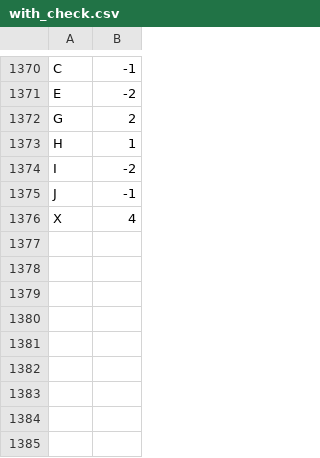
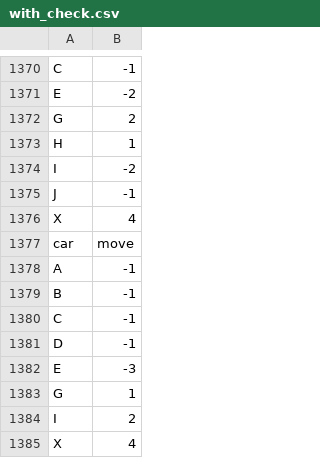
Before and after one commit to JazzLikeFruit/Rush-hour-duo-penotti-, a CSV file: with_check.csv, drawn as a sheet; only a part is shown, gaps mark what is left out.

```diff
--- a/with_check.csv
+++ b/with_check.csv
@@ -1376 +1376,10 @@ J,-1
 X,4
+car,move
+A,-1
+B,-1
+C,-1
+D,-1
+E,-3
+G,1
+I,2
+X,4
```
Also changed, not shown: 4 other files.
